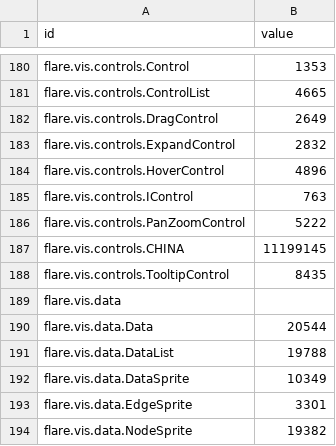
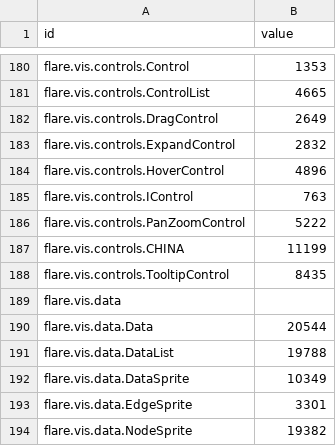
Before and after one commit to achynaliev/bubbles_try, a CSV file: flare.csv, drawn as a sheet; only a part is shown, gaps mark what is left out.

Commit message:
test

```diff
--- a/flare.csv
+++ b/flare.csv
@@ -186,3 +186,3 @@ flare.vis.controls.IControl,763
 flare.vis.controls.PanZoomControl,5222
-flare.vis.controls.CHINA,11199145
+flare.vis.controls.CHINA,11199
 flare.vis.controls.TooltipControl,8435
```
